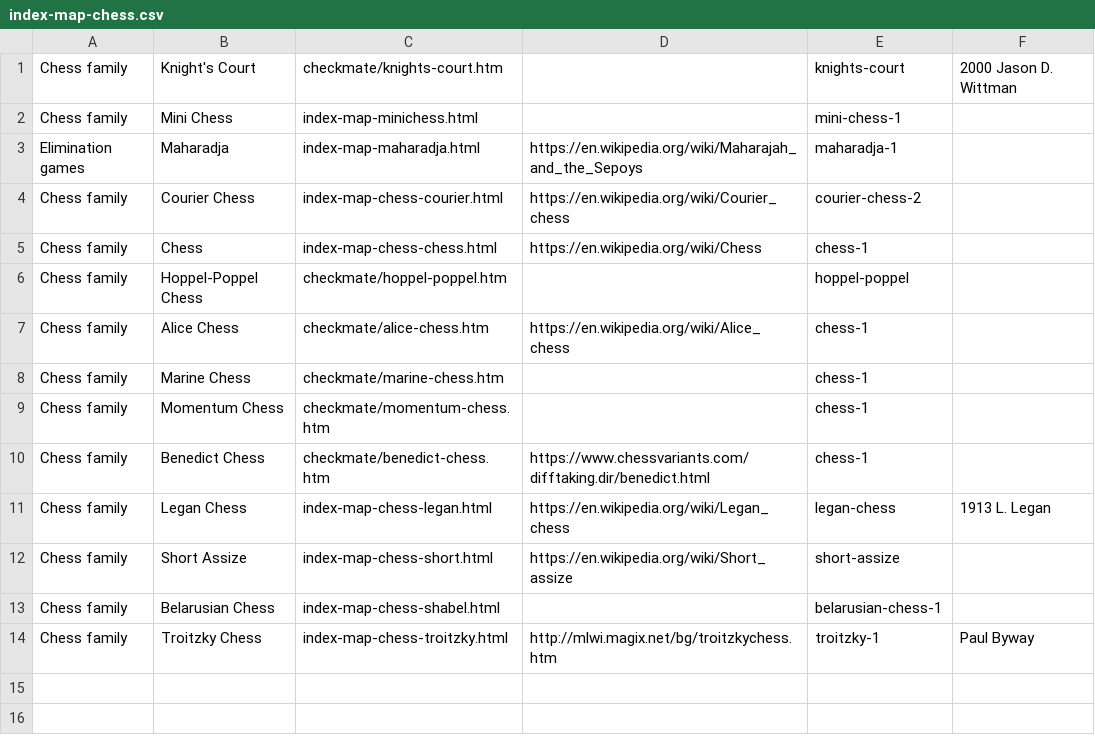
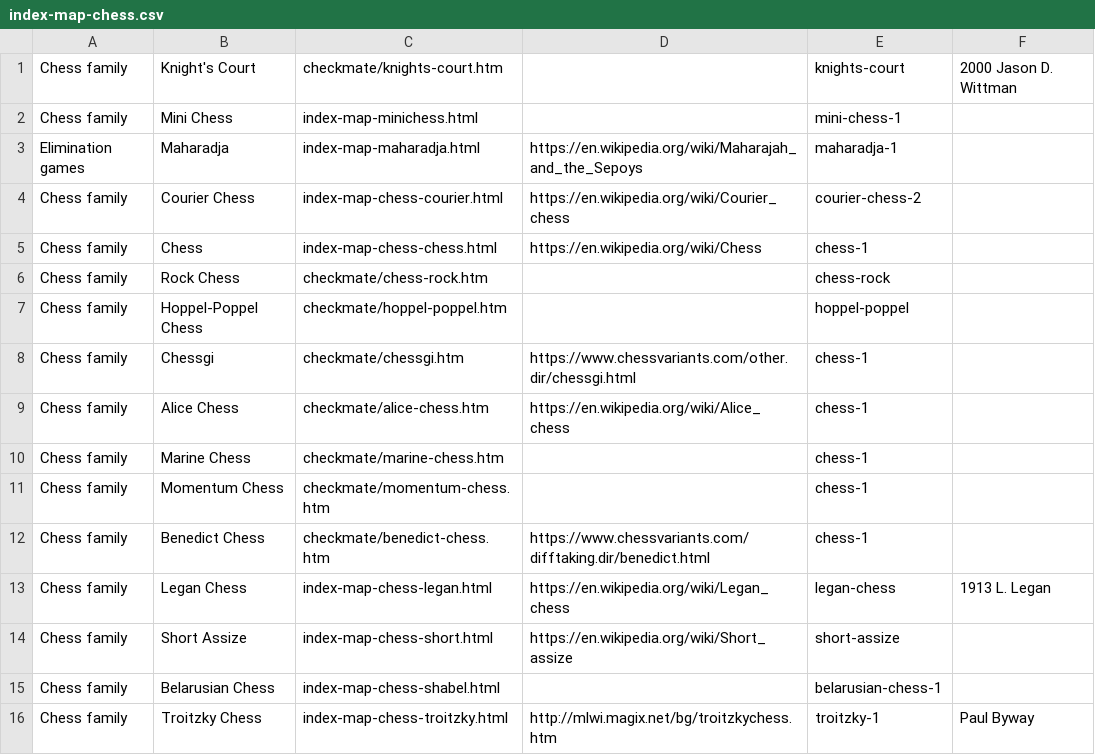
Before and after one commit to DagazProject/DagazProject.github.io, a CSV file: index-map-chess.csv, drawn as a sheet; the diff names each change by its address in the sheet, - before the commit and + after, or states it on an @@ line.

```diff
--- a/index-map-chess.csv
+++ b/index-map-chess.csv
+row 6: Chess family | Rock Chess | checkmate/chess-rock.htm |  | chess-rock
+row 8: Chess family | Chessgi | checkmate/chessgi.htm | https://www.chessvariants.com/other.dir/chessgi.html | chess-1
```
Also changed, not shown: index-map-alquerque.csv, index-map-chinese-checkers.csv, 43 other files.
